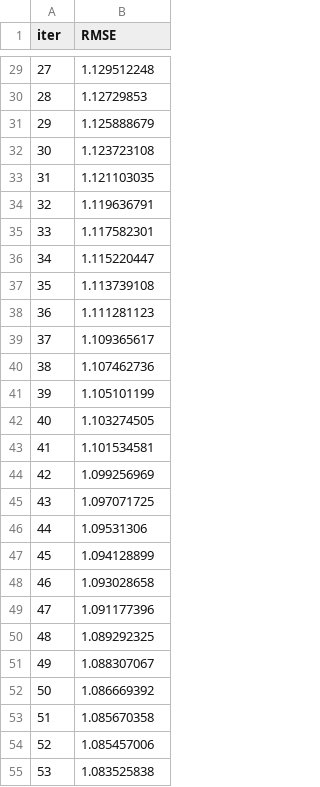
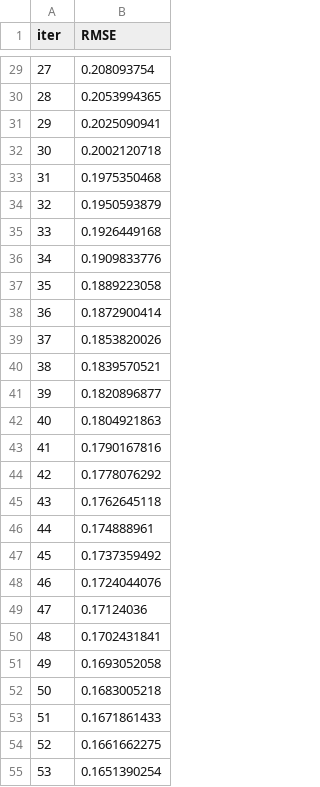
Before and after one commit to Wanjin-Li/iron-ml-ext-val, a TSV file: catboost_info/learn_error.tsv, drawn as a sheet; only a part is shown, gaps mark what is left out; the diff covers the shown part only.

```diff
--- a/catboost_info/learn_error.tsv
+++ b/catboost_info/learn_error.tsv
@@ -29,27 +29,27 @@ iter	RMSE
-27	1.129512248
-28	1.12729853
-29	1.125888679
-30	1.123723108
-31	1.121103035
-32	1.119636791
-33	1.117582301
-34	1.115220447
-35	1.113739108
-36	1.111281123
-37	1.109365617
-38	1.107462736
-39	1.105101199
-40	1.103274505
-41	1.101534581
-42	1.099256969
-43	1.097071725
-44	1.09531306
-45	1.094128899
-46	1.093028658
-47	1.091177396
-48	1.089292325
-49	1.088307067
-50	1.086669392
-51	1.085670358
-52	1.085457006
-53	1.083525838
+27	0.208093754
+28	0.2053994365
+29	0.2025090941
+30	0.2002120718
+31	0.1975350468
+32	0.1950593879
+33	0.1926449168
+34	0.1909833776
+35	0.1889223058
+36	0.1872900414
+37	0.1853820026
+38	0.1839570521
+39	0.1820896877
+40	0.1804921863
+41	0.1790167816
+42	0.1778076292
+43	0.1762645118
+44	0.174888961
+45	0.1737359492
+46	0.1724044076
+47	0.17124036
+48	0.1702431841
+49	0.1693052058
+50	0.1683005218
+51	0.1671861433
+52	0.1661662275
+53	0.1651390254
```
Also changed, not shown: 173 edited cells elsewhere in this file, catboost_info/time_left.tsv, 2 other files.
